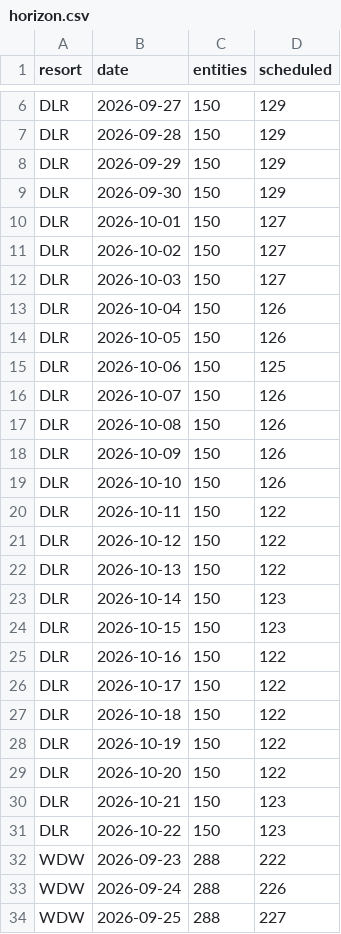
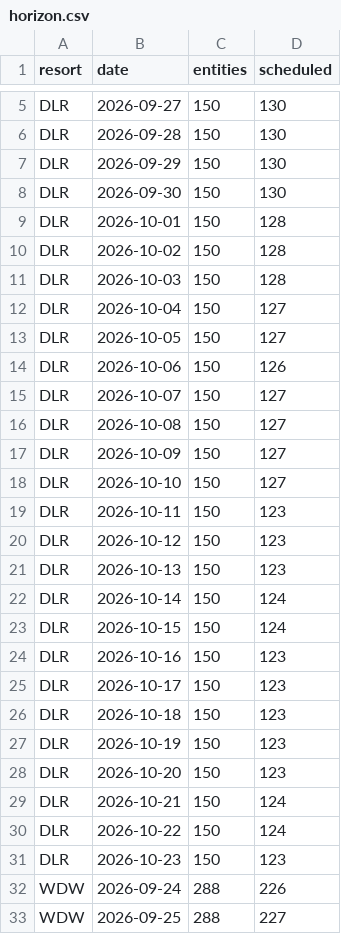
Before and after one commit to scoopdisney/closure-watch, a CSV file: data/horizon.csv, drawn as a sheet; only a part is shown, gaps mark what is left out; removed rows and columns are numbered as before the commit, all else as after; the diff covers the shown part only; the diff names each change by its address in the sheet, - before the commit and + after, or states it on an @@ line.

```diff
--- a/data/horizon.csv
+++ b/data/horizon.csv
-D5:D8 (scheduled): 129
+D5:D8 (scheduled): 130
-D9:D11 (scheduled): 127
+D9:D11 (scheduled): 128
-D12:D13 (scheduled): 126
+D12:D13 (scheduled): 127
-D14 (scheduled): 125
+D14 (scheduled): 126
-D15:D18 (scheduled): 126
+D15:D18 (scheduled): 127
-D19:D21 (scheduled): 122
+D19:D21 (scheduled): 123
-D22:D23 (scheduled): 123
+D22:D23 (scheduled): 124
-D24:D28 (scheduled): 122
+D24:D28 (scheduled): 123
-D29 (scheduled): 123
+D29 (scheduled): 124
+row 30: DLR | 2026-10-22 | 150 | 124
-B31 (date): 2026-10-22
+B31 (date): 2026-10-23
-row 32: WDW | 2026-09-23 | 288 | 222
```
Also changed, not shown: 1 added row, 1 removed row and 3 edited cells elsewhere in this file, data/closures.csv.
